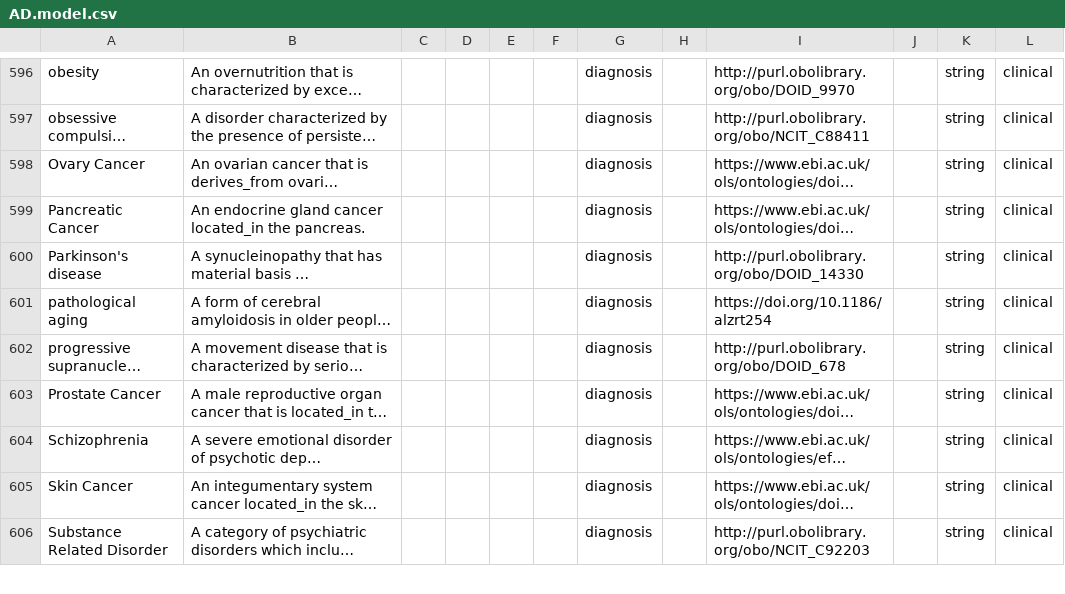
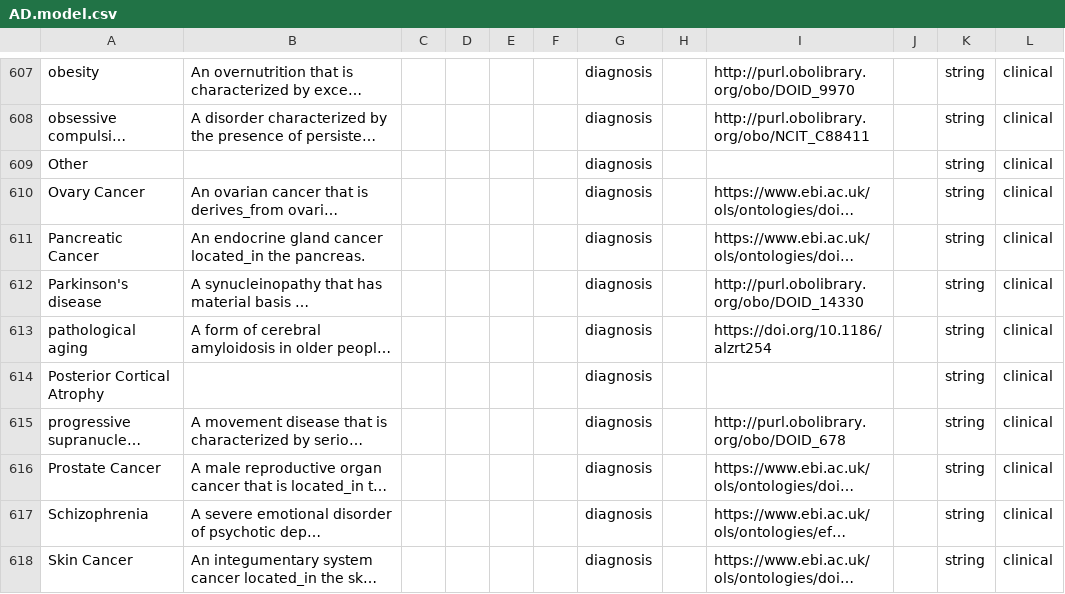
Before and after one commit to adknowledgeportal/data-models, a CSV file: AD.model.csv, drawn as a sheet; only a part is shown, gaps mark what is left out; the shorter side is filled out with more unchanged rows; long unchanged cells end in …; the diff covers the shown part only; the diff names each change by its address in the sheet, - before the commit and + after, or states it on an @@ line.

```diff
--- a/AD.model.csv
+++ b/AD.model.csv
+row 609: Other |  |  |  |  |  | diagnosis |  |  |  | string | clinical
+row 614: Posterior Cortical Atrophy |  |  |  |  |  | diagnosis |  |  |  | string | clinical
```
Also changed, not shown: 18 added rows and 4 edited cells elsewhere in this file.
